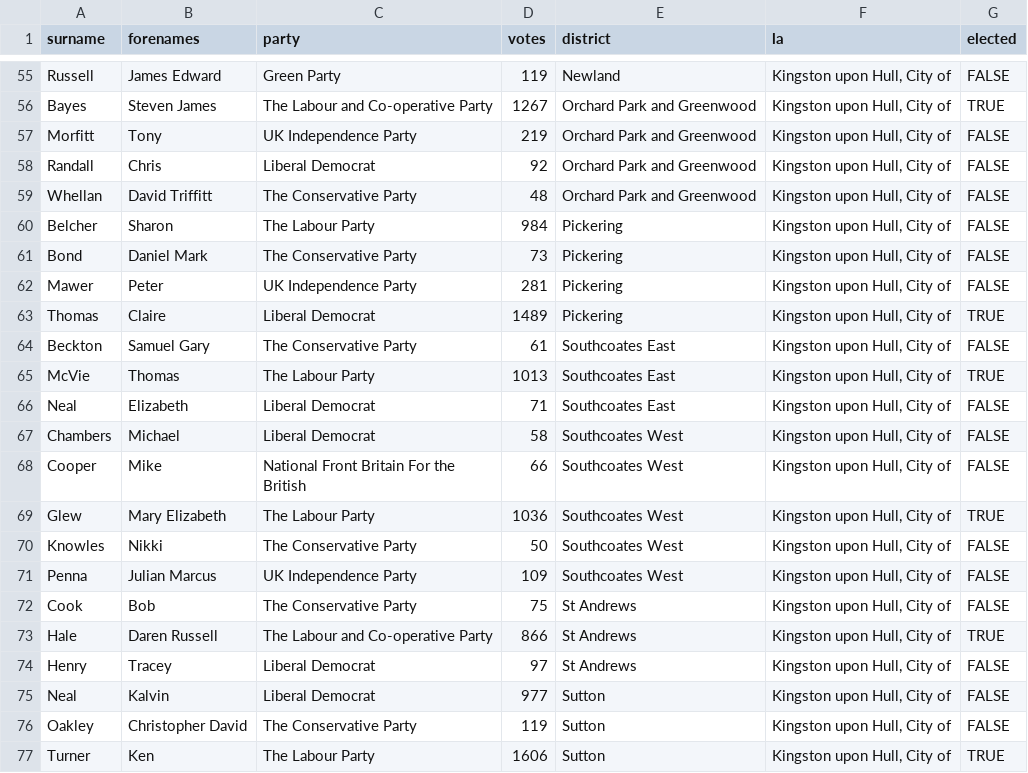
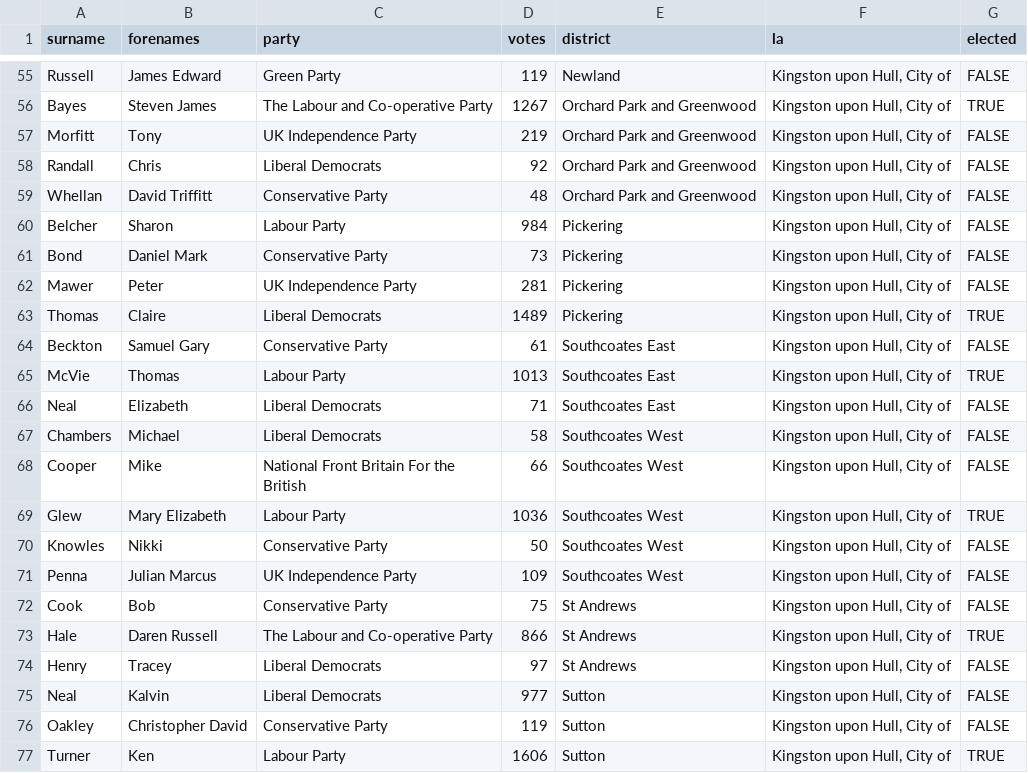
Before and after one commit to adamjennison/humber-elections, a CSV file: hullcc_local_2012_candidates.csv, drawn as a sheet; only a part is shown, gaps mark what is left out; the diff covers the shown part only.

```diff
--- a/hullcc_local_2012_candidates.csv
+++ b/hullcc_local_2012_candidates.csv
@@ -57,21 +57,21 @@ Bayes, Steven James,The Labour and Co-operative Party,1267,Orchard Park and Gree
 Morfitt, Tony,UK Independence Party,219,Orchard Park and Greenwood,"Kingston upon Hull, City of",FALSE
-Randall, Chris,Liberal Democrat,92,Orchard Park and Greenwood,"Kingston upon Hull, City of",FALSE
-Whellan, David Triffitt,The Conservative Party,48,Orchard Park and Greenwood,"Kingston upon Hull, City of",FALSE
-Belcher, Sharon,The Labour Party,984,Pickering,"Kingston upon Hull, City of",FALSE
-Bond, Daniel Mark,The Conservative Party,73,Pickering,"Kingston upon Hull, City of",FALSE
+Randall, Chris,Liberal Democrats,92,Orchard Park and Greenwood,"Kingston upon Hull, City of",FALSE
+Whellan, David Triffitt,Conservative Party,48,Orchard Park and Greenwood,"Kingston upon Hull, City of",FALSE
+Belcher, Sharon,Labour Party,984,Pickering,"Kingston upon Hull, City of",FALSE
+Bond, Daniel Mark,Conservative Party,73,Pickering,"Kingston upon Hull, City of",FALSE
 Mawer, Peter,UK Independence Party,281,Pickering,"Kingston upon Hull, City of",FALSE
-Thomas, Claire,Liberal Democrat,1489,Pickering,"Kingston upon Hull, City of",TRUE
-Beckton, Samuel Gary,The Conservative Party,61,Southcoates East,"Kingston upon Hull, City of",FALSE
-McVie, Thomas,The Labour Party,1013,Southcoates East,"Kingston upon Hull, City of",TRUE
-Neal, Elizabeth,Liberal Democrat,71,Southcoates East,"Kingston upon Hull, City of",FALSE
-Chambers, Michael,Liberal Democrat,58,Southcoates West,"Kingston upon Hull, City of",FALSE
+Thomas, Claire,Liberal Democrats,1489,Pickering,"Kingston upon Hull, City of",TRUE
+Beckton, Samuel Gary,Conservative Party,61,Southcoates East,"Kingston upon Hull, City of",FALSE
+McVie, Thomas,Labour Party,1013,Southcoates East,"Kingston upon Hull, City of",TRUE
+Neal, Elizabeth,Liberal Democrats,71,Southcoates East,"Kingston upon Hull, City of",FALSE
+Chambers, Michael,Liberal Democrats,58,Southcoates West,"Kingston upon Hull, City of",FALSE
 Cooper, Mike,National Front Britain For the British,66,Southcoates West,"Kingston upon Hull, City of",FALSE
-Glew, Mary Elizabeth,The Labour Party,1036,Southcoates West,"Kingston upon Hull, City of",TRUE
-Knowles, Nikki,The Conservative Party,50,Southcoates West,"Kingston upon Hull, City of",FALSE
+Glew, Mary Elizabeth,Labour Party,1036,Southcoates West,"Kingston upon Hull, City of",TRUE
+Knowles, Nikki,Conservative Party,50,Southcoates West,"Kingston upon Hull, City of",FALSE
 Penna, Julian Marcus,UK Independence Party,109,Southcoates West,"Kingston upon Hull, City of",FALSE
-Cook, Bob,The Conservative Party,75,St Andrews,"Kingston upon Hull, City of",FALSE
+Cook, Bob,Conservative Party,75,St Andrews,"Kingston upon Hull, City of",FALSE
 Hale, Daren Russell,The Labour and Co-operative Party,866,St Andrews,"Kingston upon Hull, City of",TRUE
-Henry, Tracey,Liberal Democrat,97,St Andrews,"Kingston upon Hull, City of",FALSE
-Neal, Kalvin,Liberal Democrat,977,Sutton,"Kingston upon Hull, City of",FALSE
-Oakley, Christopher David,The Conservative Party,119,Sutton,"Kingston upon Hull, City of",FALSE
-Turner, Ken,The Labour Party,1606,Sutton,"Kingston upon Hull, City of",TRUE
+Henry, Tracey,Liberal Democrats,97,St Andrews,"Kingston upon Hull, City of",FALSE
+Neal, Kalvin,Liberal Democrats,977,Sutton,"Kingston upon Hull, City of",FALSE
+Oakley, Christopher David,Conservative Party,119,Sutton,"Kingston upon Hull, City of",FALSE
+Turner, Ken,Labour Party,1606,Sutton,"Kingston upon Hull, City of",TRUE
```
Also changed, not shown: 40 edited cells elsewhere in this file, hullcc_local_2012_results.csv, hullcc_local_2014_results.csv, 7 other files.
